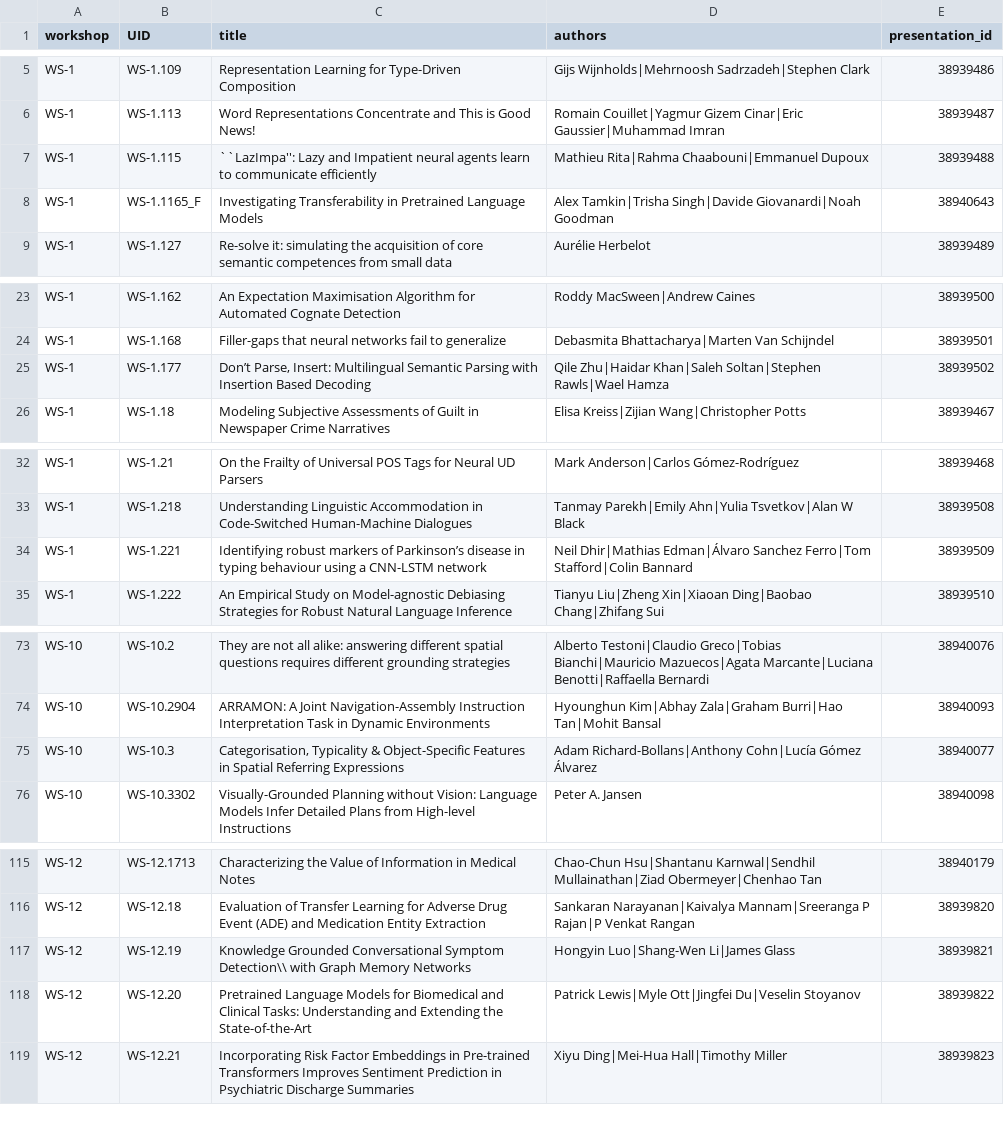
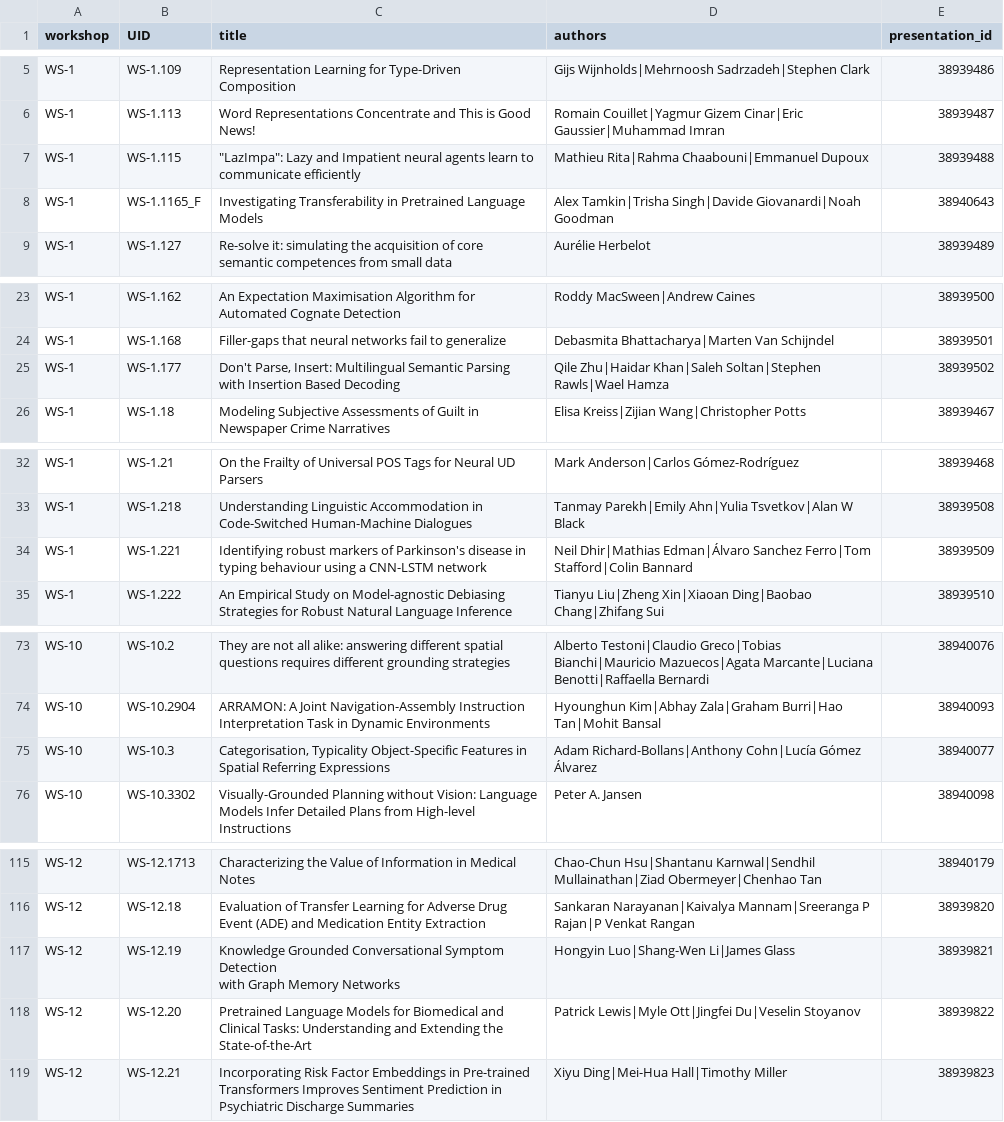
Before and after one commit to acl-org/emnlp-2020-virtual-conference, a CSV file: sitedata/workshop_papers.csv, drawn as a sheet; only a part is shown, gaps mark what is left out; the diff covers the shown part only.

```diff
--- a/sitedata/workshop_papers.csv
+++ b/sitedata/workshop_papers.csv
@@ -6,3 +6,3 @@ WS-1,WS-1.109,Representation Learning for Type-Driven Composition,Gijs Wijnholds
 WS-1,WS-1.113,Word Representations Concentrate and This is Good News!,Romain Couillet|Yagmur Gizem Cinar|Eric Gaussier|Muhammad Imran,38939487
-WS-1,WS-1.115,``LazImpa'': Lazy and Impatient neural agents learn to communicate efficiently,Mathieu Rita|Rahma Chaabouni|Emmanuel Dupoux,38939488
+WS-1,WS-1.115,"""LazImpa"": Lazy and Impatient neural agents learn to communicate efficiently",Mathieu Rita|Rahma Chaabouni|Emmanuel Dupoux,38939488
 WS-1,WS-1.1165_F,Investigating Transferability in Pretrained Language Models,Alex Tamkin|Trisha Singh|Davide Giovanardi|Noah Goodman,38940643
@@ -24,3 +24,3 @@ WS-1,WS-1.162,An Expectation Maximisation Algorithm for Automated Cognate Detect
 WS-1,WS-1.168,Filler-gaps that neural networks fail to generalize,Debasmita Bhattacharya|Marten Van Schijndel,38939501
-WS-1,WS-1.177,"Don’t Parse, Insert: Multilingual Semantic Parsing with Insertion Based Decoding",Qile Zhu|Haidar Khan|Saleh Soltan|Stephen Rawls|Wael Hamza,38939502
+WS-1,WS-1.177,"Don't Parse, Insert: Multilingual Semantic Parsing with Insertion Based Decoding",Qile Zhu|Haidar Khan|Saleh Soltan|Stephen Rawls|Wael Hamza,38939502
 WS-1,WS-1.18,Modeling Subjective Assessments of Guilt in Newspaper Crime Narratives,Elisa Kreiss|Zijian Wang|Christopher Potts,38939467
@@ -33,3 +33,3 @@ WS-1,WS-1.21,On the Frailty of Universal POS Tags for Neural UD Parsers,Mark And
 WS-1,WS-1.218,Understanding Linguistic Accommodation in Code-Switched Human-Machine Dialogues,Tanmay Parekh|Emily Ahn|Yulia Tsvetkov|Alan W Black,38939508
-WS-1,WS-1.221,Identifying robust markers of Parkinson’s disease in typing behaviour using a CNN-LSTM network,Neil Dhir|Mathias Edman|Álvaro Sanchez Ferro|Tom Stafford|Colin Bannard,38939509
+WS-1,WS-1.221,Identifying robust markers of Parkinson's disease in typing behaviour using a CNN-LSTM network,Neil Dhir|Mathias Edman|Álvaro Sanchez Ferro|Tom Stafford|Colin Bannard,38939509
 WS-1,WS-1.222,An Empirical Study on Model-agnostic Debiasing Strategies for Robust Natural Language Inference,Tianyu Liu|Zheng Xin|Xiaoan Ding|Baobao Chang|Zhifang Sui,38939510
@@ -74,3 +74,3 @@ WS-10,WS-10.2,They are not all alike: answering different spatial questions requ
 WS-10,WS-10.2904,ARRAMON: A Joint Navigation-Assembly Instruction Interpretation Task in Dynamic Environments,Hyounghun Kim|Abhay Zala|Graham Burri|Hao Tan|Mohit Bansal,38940093
-WS-10,WS-10.3,"Categorisation, Typicality & Object-Specific Features in Spatial Referring Expressions",Adam Richard-Bollans|Anthony Cohn|Lucía Gómez Álvarez,38940077
+WS-10,WS-10.3,"Categorisation, Typicality     Object-Specific Features in Spatial Referring Expressions",Adam Richard-Bollans|Anthony Cohn|Lucía Gómez Álvarez,38940077
 WS-10,WS-10.3302,Visually-Grounded Planning without Vision: Language Models Infer Detailed Plans from High-level Instructions,Peter A. Jansen,38940098
@@ -116,3 +116,4 @@ WS-12,WS-12.1713,Characterizing the Value of Information in Medical Notes,Chao-C
 WS-12,WS-12.18,Evaluation of Transfer Learning for Adverse Drug Event (ADE) and Medication Entity Extraction,Sankaran Narayanan|Kaivalya Mannam|Sreeranga P Rajan|P Venkat Rangan,38939820
-WS-12,WS-12.19,Knowledge Grounded Conversational Symptom Detection\\ with Graph Memory Networks,Hongyin Luo|Shang-Wen Li|James Glass,38939821
+WS-12,WS-12.19,"Knowledge Grounded Conversational Symptom Detection
+ with Graph Memory Networks",Hongyin Luo|Shang-Wen Li|James Glass,38939821
 WS-12,WS-12.20,Pretrained Language Models for Biomedical and Clinical Tasks: Understanding and Extending the State-of-the-Art,Patrick Lewis|Myle Ott|Jingfei Du|Veselin Stoyanov,38939822
```
Also changed, not shown: 29 edited cells elsewhere in this file, 1 other file.
